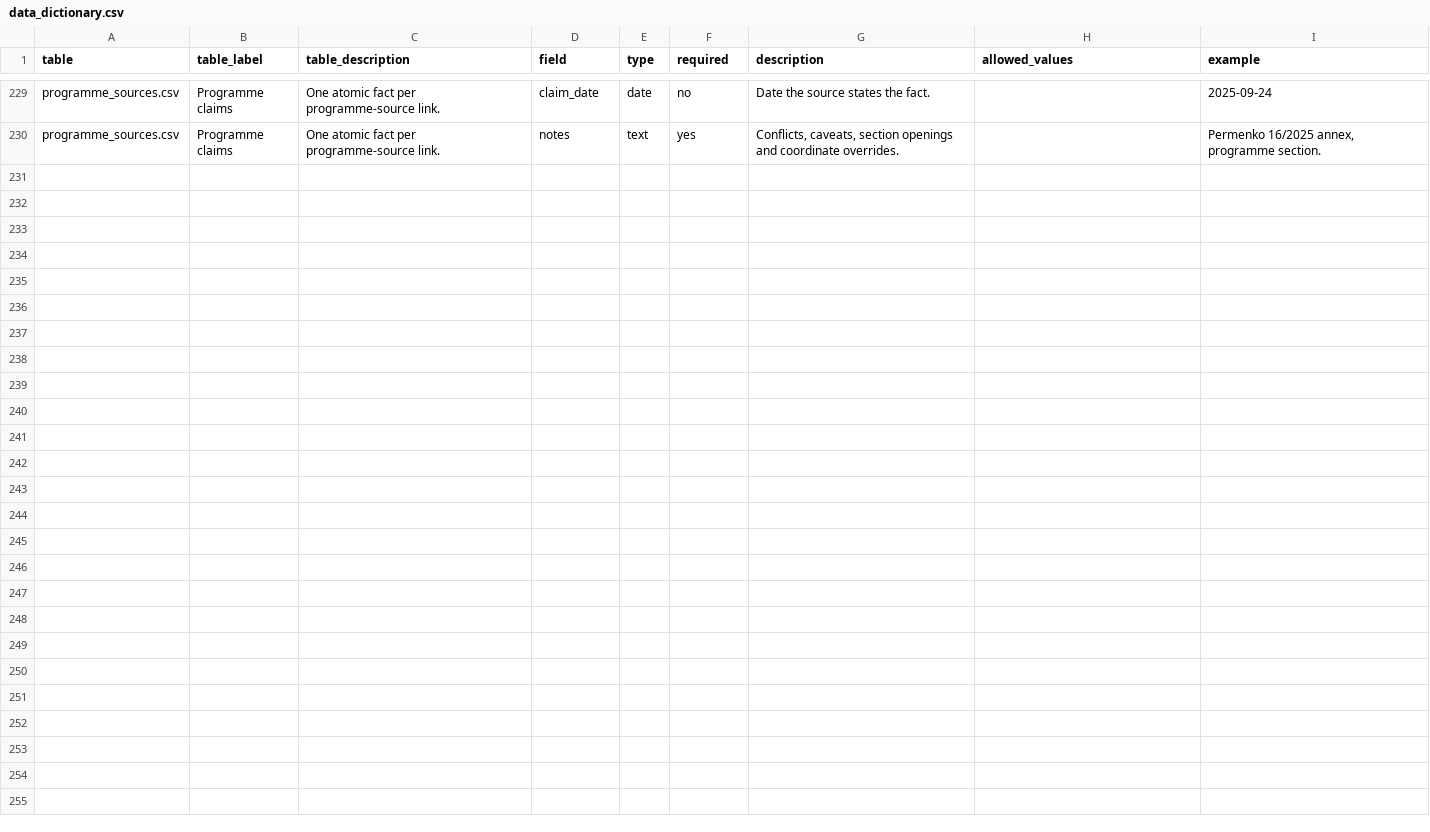
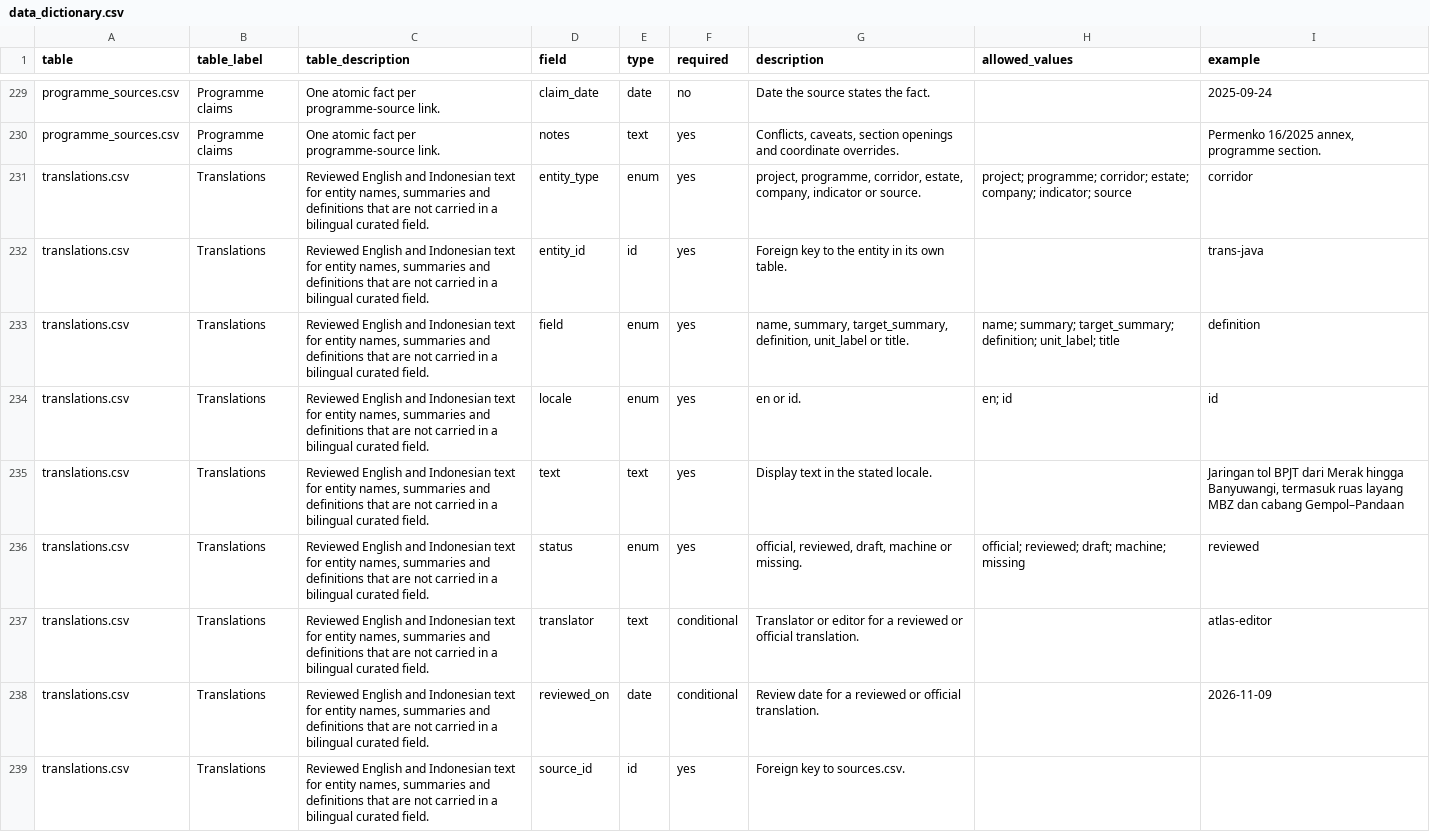
Before and after one commit to oatlayers/infra-id, a CSV file: data/derived/data_dictionary.csv, drawn as a sheet; only a part is shown, gaps mark what is left out; the diff names each change by its address in the sheet, - before the commit and + after, or states it on an @@ line.

Commit message:
Add the bilingual shell and full-width registers
Generate site/en/, site/id/ and a language chooser from one template. Add 541 UI keys per locale, validated translations.csv entity text, Intl formatting, a language switch that preserves the hash, and hreflang links. Translate all chrome, status, sector, filter, programme, corridor, estate and Data methods; add Indonesian names for all 228 projects (140 reviewed, 88 official PSN aliases) and a factual generated summary in both locales, labelled AUTO/OTOMATIS.

Move Data, Programmes, Corridors and Estates to full-width register pages with two-column programme and corridor grids. Make the mobile sheet handle cycle peek/half/full on tap so filters are reachable, and localize the remaining capacity units and source types.

Add build_i18n.py, build_locales.py, assets/i18n.js, translations.csv, a 525/541-key catalogue, the 2024 estate audit download label, and i18n validation and coverage checks. Add the design baseline: tokens-v4.md, style-tile.html, ux-audit-v4.md, check_contrast.py and a five-profile UX rehearsal. Build, deterministic check, smoke test, rehearsal, contrast check and link check pass. Nothing was pushed, deployed or published.

```diff
--- a/data/derived/data_dictionary.csv
+++ b/data/derived/data_dictionary.csv
+row 231: translations.csv | Translations | Reviewed English and Indonesian text for entity names, summaries and definitions that are not carried in a bilingual curated field. | entity_type | enum | yes | project, programme, corridor, estate, company, indicator or source. | project; programme; corridor; estate; company; indicator; source | corridor
+row 232: translations.csv | Translations | Reviewed English and Indonesian text for entity names, summaries and definitions that are not carried in a bilingual curated field. | entity_id | id | yes | Foreign key to the entity in its own table. |  | trans-java
+row 233: translations.csv | Translations | Reviewed English and Indonesian text for entity names, summaries and definitions that are not carried in a bilingual curated field. | field | enum | yes | name, summary, target_summary, definition, unit_label or title. | name; summary; target_summary; definition; unit_label; title | definition
+row 234: translations.csv | Translations | Reviewed English and Indonesian text for entity names, summaries and definitions that are not carried in a bilingual curated field. | locale | enum | yes | en or id. | en; id | id
+row 235: translations.csv | Translations | Reviewed English and Indonesian text for entity names, summaries and definitions that are not carried in a bilingual curated field. | text | text | yes | Display text in the stated locale. |  | Jaringan tol BPJT dari Merak hingga Banyuwangi, termasuk ruas layang MBZ dan cabang Gempol–Pandaan
+row 236: translations.csv | Translations | Reviewed English and Indonesian text for entity names, summaries and definitions that are not carried in a bilingual curated field. | status | enum | yes | official, reviewed, draft, machine or missing. | official; reviewed; draft; machine; missing | reviewed
+row 237: translations.csv | Translations | Reviewed English and Indonesian text for entity names, summaries and definitions that are not carried in a bilingual curated field. | translator | text | conditional | Translator or editor for a reviewed or official translation. |  | atlas-editor
+row 238: translations.csv | Translations | Reviewed English and Indonesian text for entity names, summaries and definitions that are not carried in a bilingual curated field. | reviewed_on | date | conditional | Review date for a reviewed or official translation. |  | 2026-11-09
+row 239: translations.csv | Translations | Reviewed English and Indonesian text for entity names, summaries and definitions that are not carried in a bilingual curated field. | source_id | id | yes | Foreign key to sources.csv.
```
Also changed, not shown: site/downloads/dictionary.csv, 56 other files.
